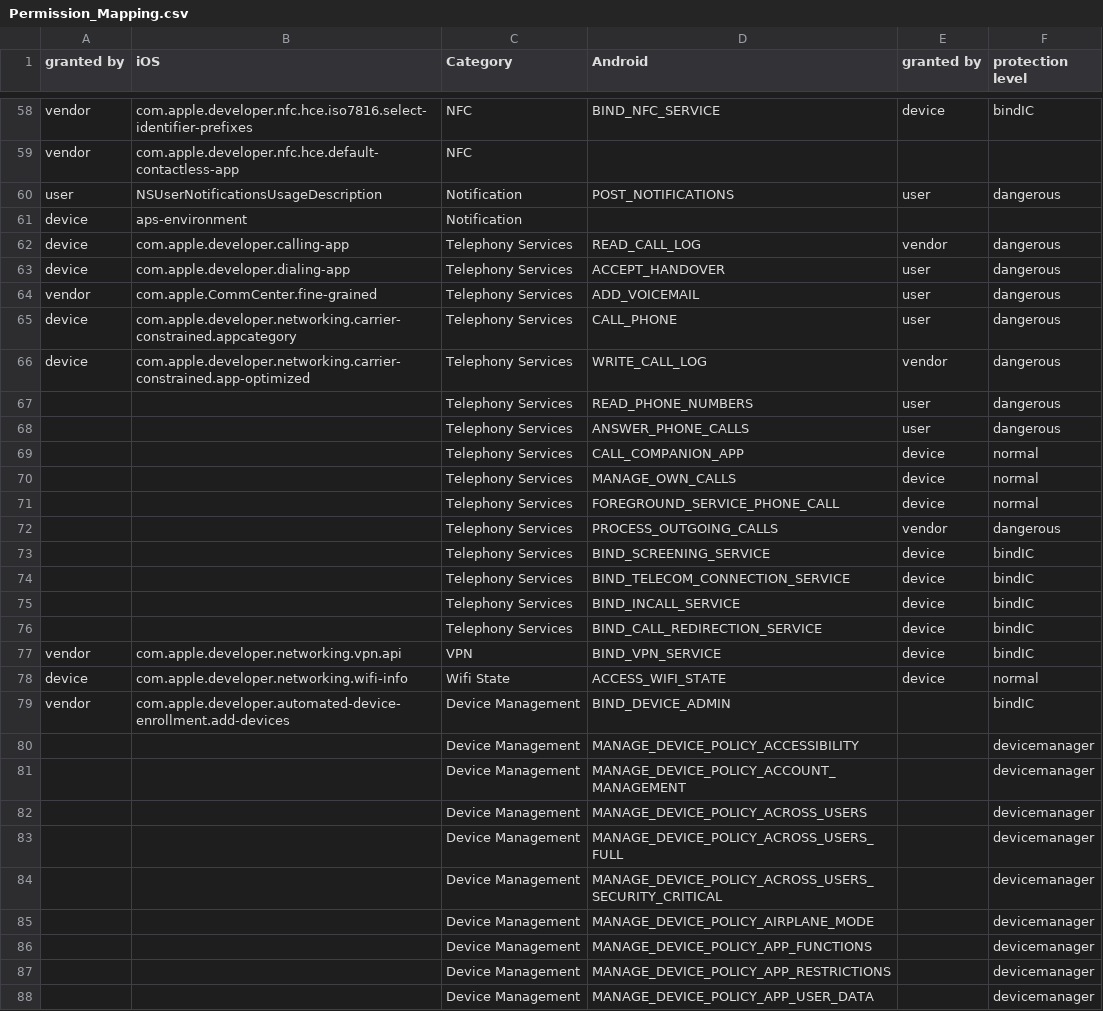
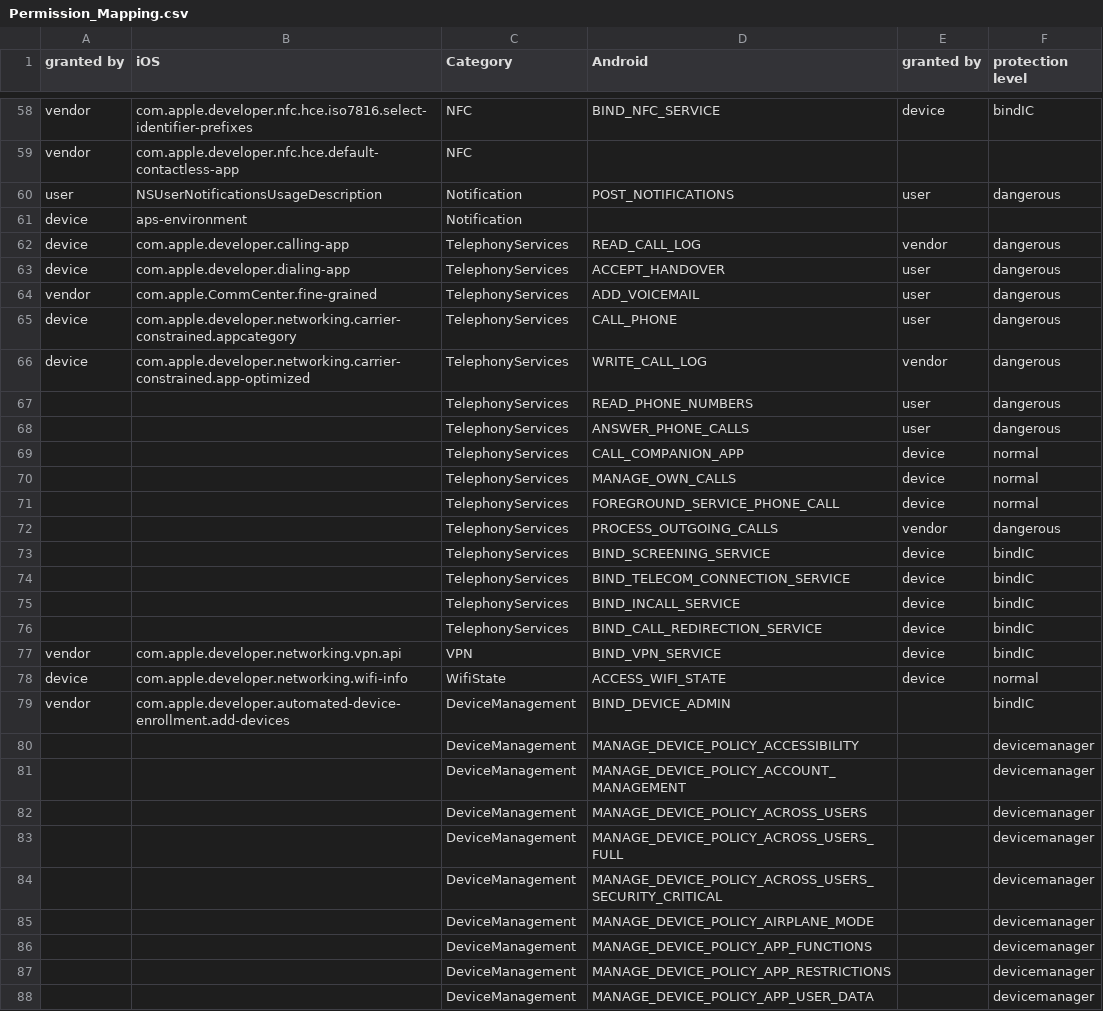
Before and after one commit to SecPriv/PermiOSAn, a CSV file: permission-mapping/jaccard_similarity/Permission_Mapping.csv, drawn as a sheet; only a part is shown, gaps mark what is left out; the diff covers the shown part only.

Commit message:
removes spaces of mapping categories

```diff
--- a/permission-mapping/jaccard_similarity/Permission_Mapping.csv
+++ b/permission-mapping/jaccard_similarity/Permission_Mapping.csv
@@ -61,28 +61,28 @@ user,NSUserNotificationsUsageDescription,Notification,POST_NOTIFICATIONS,user,da
 device,aps-environment,Notification,,,
-device,com.apple.developer.calling-app,Telephony Services,READ_CALL_LOG,vendor,dangerous
-device,com.apple.developer.dialing-app,Telephony Services,ACCEPT_HANDOVER,user,dangerous
-vendor,com.apple.CommCenter.fine-grained,Telephony Services,ADD_VOICEMAIL,user,dangerous
-device,com.apple.developer.networking.carrier-constrained.appcategory,Telephony Services,CALL_PHONE,user,dangerous
-device,com.apple.developer.networking.carrier-constrained.app-optimized,Telephony Services,WRITE_CALL_LOG,vendor,dangerous
-,,Telephony Services,READ_PHONE_NUMBERS,user,dangerous
-,,Telephony Services,ANSWER_PHONE_CALLS,user,dangerous
-,,Telephony Services,CALL_COMPANION_APP,device,normal
-,,Telephony Services,MANAGE_OWN_CALLS,device,normal
-,,Telephony Services,FOREGROUND_SERVICE_PHONE_CALL,device,normal
-,,Telephony Services,PROCESS_OUTGOING_CALLS,vendor,dangerous
-,,Telephony Services,BIND_SCREENING_SERVICE,device,bindIC
-,,Telephony Services,BIND_TELECOM_CONNECTION_SERVICE,device,bindIC
-,,Telephony Services,BIND_INCALL_SERVICE,device,bindIC
-,,Telephony Services,BIND_CALL_REDIRECTION_SERVICE,device,bindIC
+device,com.apple.developer.calling-app,TelephonyServices,READ_CALL_LOG,vendor,dangerous
+device,com.apple.developer.dialing-app,TelephonyServices,ACCEPT_HANDOVER,user,dangerous
+vendor,com.apple.CommCenter.fine-grained,TelephonyServices,ADD_VOICEMAIL,user,dangerous
+device,com.apple.developer.networking.carrier-constrained.appcategory,TelephonyServices,CALL_PHONE,user,dangerous
+device,com.apple.developer.networking.carrier-constrained.app-optimized,TelephonyServices,WRITE_CALL_LOG,vendor,dangerous
+,,TelephonyServices,READ_PHONE_NUMBERS,user,dangerous
+,,TelephonyServices,ANSWER_PHONE_CALLS,user,dangerous
+,,TelephonyServices,CALL_COMPANION_APP,device,normal
+,,TelephonyServices,MANAGE_OWN_CALLS,device,normal
+,,TelephonyServices,FOREGROUND_SERVICE_PHONE_CALL,device,normal
+,,TelephonyServices,PROCESS_OUTGOING_CALLS,vendor,dangerous
+,,TelephonyServices,BIND_SCREENING_SERVICE,device,bindIC
+,,TelephonyServices,BIND_TELECOM_CONNECTION_SERVICE,device,bindIC
+,,TelephonyServices,BIND_INCALL_SERVICE,device,bindIC
+,,TelephonyServices,BIND_CALL_REDIRECTION_SERVICE,device,bindIC
 vendor,com.apple.developer.networking.vpn.api,VPN,BIND_VPN_SERVICE,device,bindIC
-device,com.apple.developer.networking.wifi-info,Wifi State,ACCESS_WIFI_STATE,device,normal
-vendor,com.apple.developer.automated-device-enrollment.add-devices,Device Management,BIND_DEVICE_ADMIN,,bindIC
-,,Device Management,MANAGE_DEVICE_POLICY_ACCESSIBILITY,,devicemanager
-,,Device Management,MANAGE_DEVICE_POLICY_ACCOUNT_MANAGEMENT,,devicemanager
-,,Device Management,MANAGE_DEVICE_POLICY_ACROSS_USERS,,devicemanager
-,,Device Management,MANAGE_DEVICE_POLICY_ACROSS_USERS_FULL,,devicemanager
-,,Device Management,MANAGE_DEVICE_POLICY_ACROSS_USERS_SECURITY_CRITICAL,,devicemanager
-,,Device Management,MANAGE_DEVICE_POLICY_AIRPLANE_MODE,,devicemanager
-,,Device Management,MANAGE_DEVICE_POLICY_APP_FUNCTIONS,,devicemanager
-,,Device Management,MANAGE_DEVICE_POLICY_APP_RESTRICTIONS,,devicemanager
-,,Device Management,MANAGE_DEVICE_POLICY_APP_USER_DATA,,devicemanager
+device,com.apple.developer.networking.wifi-info,WifiState,ACCESS_WIFI_STATE,device,normal
+vendor,com.apple.developer.automated-device-enrollment.add-devices,DeviceManagement,BIND_DEVICE_ADMIN,,bindIC
+,,DeviceManagement,MANAGE_DEVICE_POLICY_ACCESSIBILITY,,devicemanager
+,,DeviceManagement,MANAGE_DEVICE_POLICY_ACCOUNT_MANAGEMENT,,devicemanager
+,,DeviceManagement,MANAGE_DEVICE_POLICY_ACROSS_USERS,,devicemanager
+,,DeviceManagement,MANAGE_DEVICE_POLICY_ACROSS_USERS_FULL,,devicemanager
+,,DeviceManagement,MANAGE_DEVICE_POLICY_ACROSS_USERS_SECURITY_CRITICAL,,devicemanager
+,,DeviceManagement,MANAGE_DEVICE_POLICY_AIRPLANE_MODE,,devicemanager
+,,DeviceManagement,MANAGE_DEVICE_POLICY_APP_FUNCTIONS,,devicemanager
+,,DeviceManagement,MANAGE_DEVICE_POLICY_APP_RESTRICTIONS,,devicemanager
+,,DeviceManagement,MANAGE_DEVICE_POLICY_APP_USER_DATA,,devicemanager
```
Also changed, not shown: 83 edited cells elsewhere in this file.
